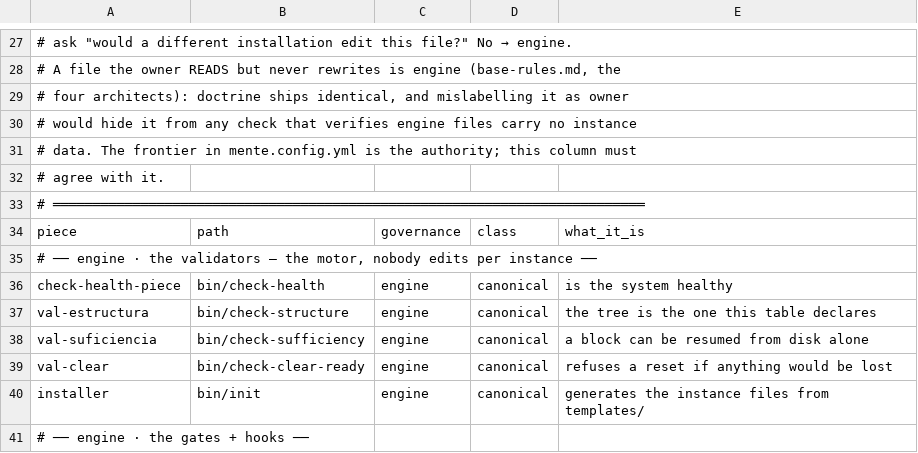
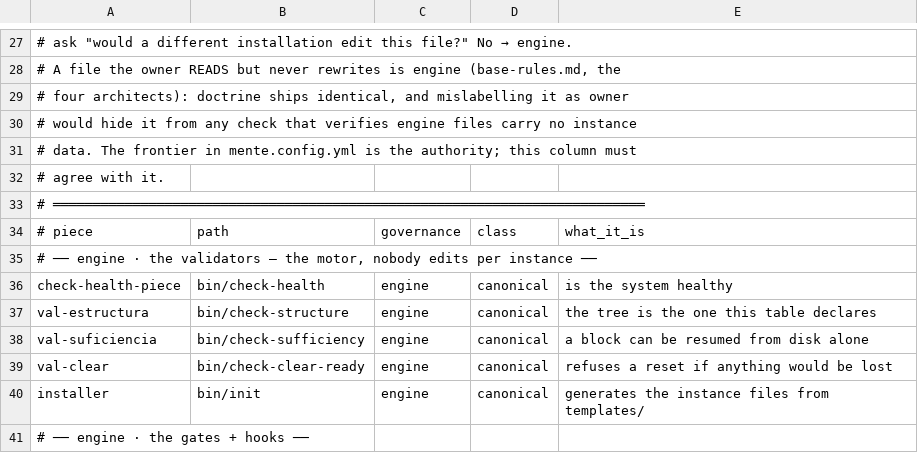
Before and after one commit to for3slabs/mente-os, a TSV file: Mente/pieces.tsv, drawn as a sheet; only a part is shown, gaps mark what is left out.

```diff
--- a/Mente/pieces.tsv
+++ b/Mente/pieces.tsv
@@ -33,3 +33,3 @@
 # ══════════════════════════════════════════════════════════════════════════
-piece	path	governance	class	what_it_is
+# piece	path	governance	class	what_it_is
 # ── engine · the validators — the motor, nobody edits per instance ──
```
